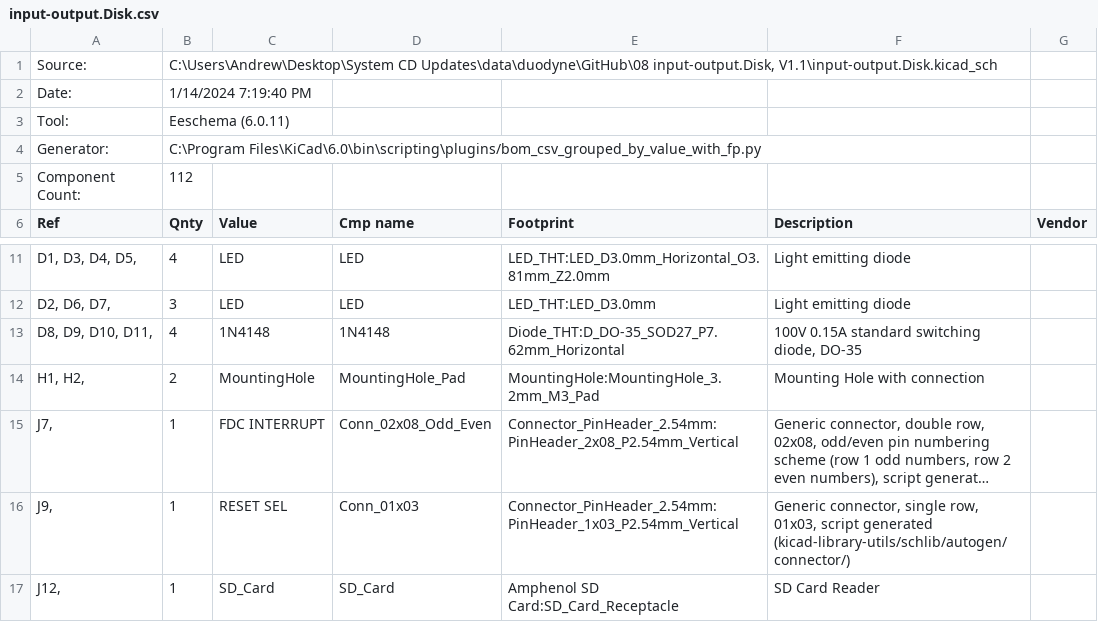
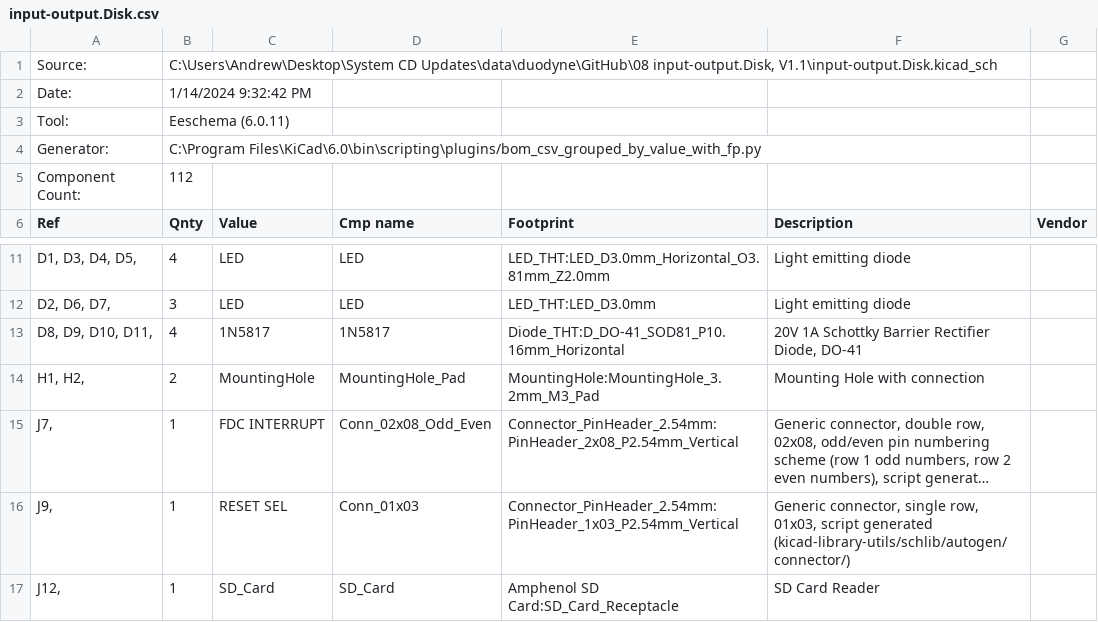
Before and after one commit to lynchaj/duodyne, a CSV file: 08 input-output.Disk, V1.1/input-output.Disk.csv, drawn as a sheet; only a part is shown, gaps mark what is left out; long unchanged cells end in ….

```diff
--- a/08 input-output.Disk, V1.1/input-output.Disk.csv
+++ b/08 input-output.Disk, V1.1/input-output.Disk.csv
@@ -1,3 +1,3 @@
 "Source:","C:\Users\Andrew\Desktop\System CD Updates\data\duodyne\GitHub\08 input-output.Disk, V1.1\input-output.Disk.kicad_sch"
-"Date:","1/14/2024 7:19:40 PM"
+"Date:","1/14/2024 9:32:42 PM"
 "Tool:","Eeschema (6.0.11)"
@@ -12,3 +12,3 @@
 "D2, D6, D7, ","3","LED","LED","LED_THT:LED_D3.0mm","Light emitting diode",""
-"D8, D9, D10, D11, ","4","1N4148","1N4148","Diode_THT:D_DO-35_SOD27_P7.62mm_Horizontal","100V 0.15A standard switching diode, DO-35",""
+"D8, D9, D10, D11, ","4","1N5817","1N5817","Diode_THT:D_DO-41_SOD81_P10.16mm_Horizontal","20V 1A Schottky Barrier Rectifier Diode, DO-41",""
 "H1, H2, ","2","MountingHole","MountingHole_Pad","MountingHole:MountingHole_3.2mm_M3_Pad","Mounting Hole with connection",""
```
Also changed, not shown: 37 other files.
